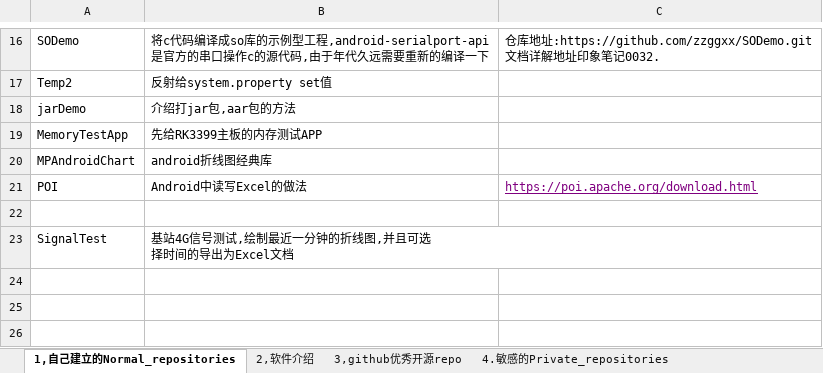
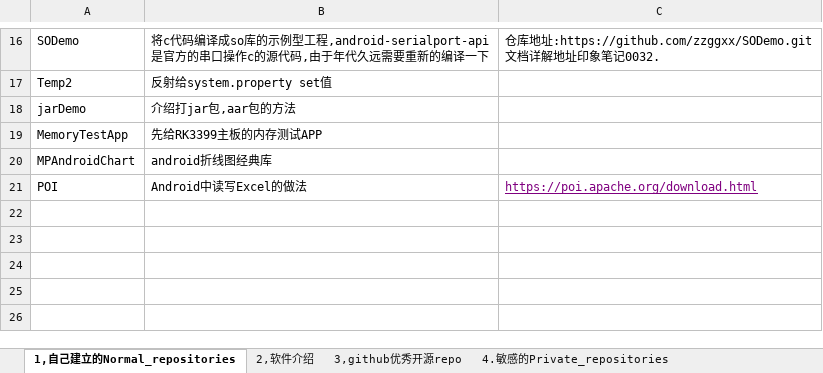
Before and after one commit to zzggxx/Summary, an Excel workbook: 0_github项目总结及其常用备用软件介绍.xlsx, sheet 1,自己建立的Normal_repositories, drawn as a sheet; only a part is shown, gaps mark what is left out; values as stored, in another font and other column widths than the file's, no borders; ↵ is a line break in a cell; the diff names each change by its address in the sheet, - before the commit and + after, or states it on an @@ line.

```diff
--- a/0_github项目总结及其常用备用软件介绍.xlsx (sheet 1,自己建立的Normal_repositories)
+++ b/0_github项目总结及其常用备用软件介绍.xlsx (sheet 1,自己建立的Normal_repositories)
-row 23: SignalTest | 基站4G信号测试,绘制最近一分钟的折线图,并且可选 ↵ 择时间的导出为Excel文档
+row 23: (empty)
```
Also changed, not shown: sheet 4.敏感的Private_repositories.
